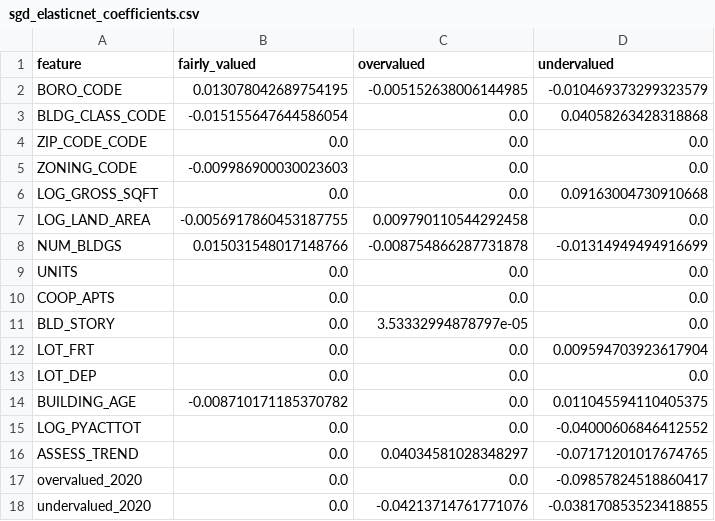
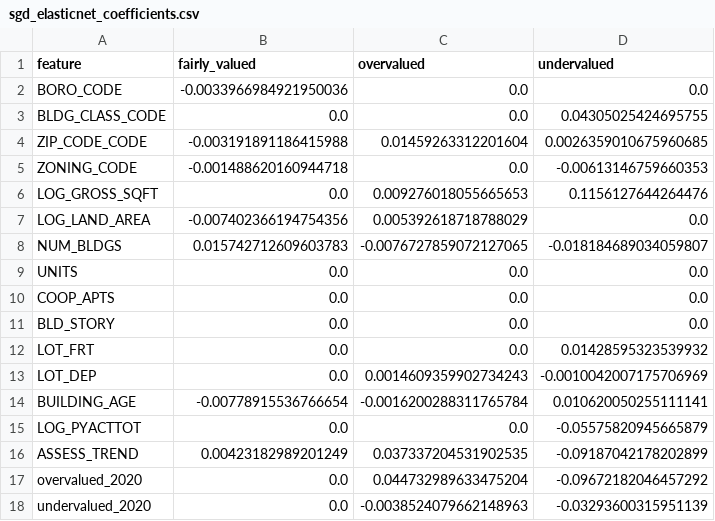
Before and after one commit to Rodrigofch7/nyc_property_taxes_local, a CSV file: outputs/sgd_elasticnet_coefficients.csv, drawn as a sheet; only a part is shown; the diff covers the shown part only.

```diff
--- a/outputs/sgd_elasticnet_coefficients.csv
+++ b/outputs/sgd_elasticnet_coefficients.csv
@@ -1,18 +1,18 @@
 feature,fairly_valued,overvalued,undervalued
-BORO_CODE,0.013078042689754195,-0.005152638006144985,-0.010469373299323579
-BLDG_CLASS_CODE,-0.015155647644586054,0.0,0.04058263428318868
-ZIP_CODE_CODE,0.0,0.0,0.0
-ZONING_CODE,-0.009986900030023603,0.0,0.0
-LOG_GROSS_SQFT,0.0,0.0,0.09163004730910668
-LOG_LAND_AREA,-0.0056917860453187755,0.009790110544292458,0.0
-NUM_BLDGS,0.015031548017148766,-0.008754866287731878,-0.01314949494916699
+BORO_CODE,-0.0033966984921950036,0.0,0.0
+BLDG_CLASS_CODE,0.0,0.0,0.04305025424695755
+ZIP_CODE_CODE,-0.003191891186415988,0.01459263312201604,0.0026359010675960685
+ZONING_CODE,-0.001488620160944718,0.0,-0.00613146759660353
+LOG_GROSS_SQFT,0.0,0.009276018055665653,0.1156127644264476
+LOG_LAND_AREA,-0.007402366194754356,0.005392618718788029,0.0
+NUM_BLDGS,0.015742712609603783,-0.0076727859072127065,-0.018184689034059807
 UNITS,0.0,0.0,0.0
 COOP_APTS,0.0,0.0,0.0
-BLD_STORY,0.0,3.53332994878797e-05,0.0
-LOT_FRT,0.0,0.0,0.009594703923617904
-LOT_DEP,0.0,0.0,0.0
-BUILDING_AGE,-0.008710171185370782,0.0,0.011045594110405375
-LOG_PYACTTOT,0.0,0.0,-0.04000606846412552
-ASSESS_TREND,0.0,0.04034581028348297,-0.07171201017674765
-overvalued_2020,0.0,0.0,-0.09857824518860417
-undervalued_2020,0.0,-0.04213714761771076,-0.038170853523418855
+BLD_STORY,0.0,0.0,0.0
+LOT_FRT,0.0,0.0,0.01428595323539932
+LOT_DEP,0.0,0.0014609359902734243,-0.0010042007175706969
+BUILDING_AGE,-0.00778915536766654,-0.0016200288311765784,0.010620050255111141
+LOG_PYACTTOT,0.0,0.0,-0.05575820945665879
+ASSESS_TREND,0.00423182989201249,0.037337204531902535,-0.09187042178202899
+overvalued_2020,0.0,0.044732989633475204,-0.09672182046457292
+undervalued_2020,0.0,-0.0038524079662148963,-0.03293600315951139
```
Also changed, not shown: 8 added rows and 43 edited cells elsewhere in this file, outputs/all_model_results.csv, outputs/hgb_feature_importance.csv, 21 other files.
